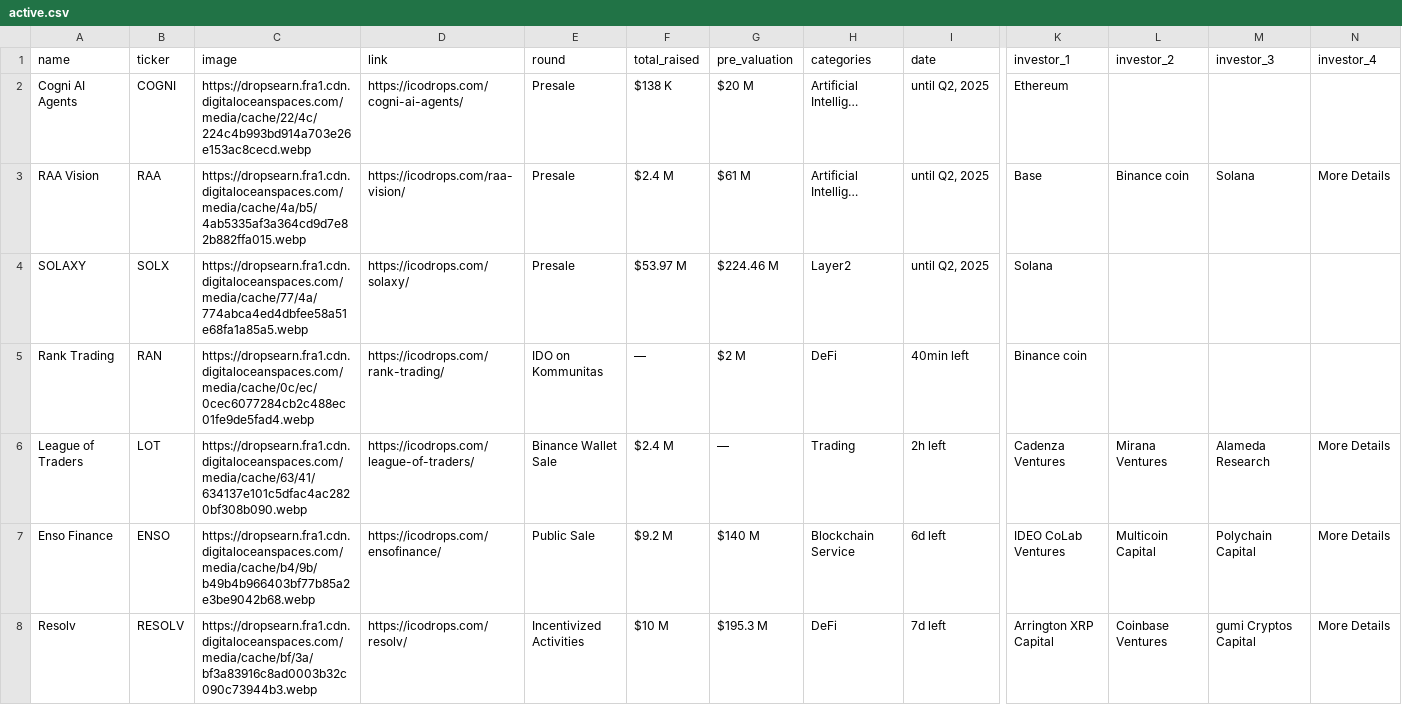
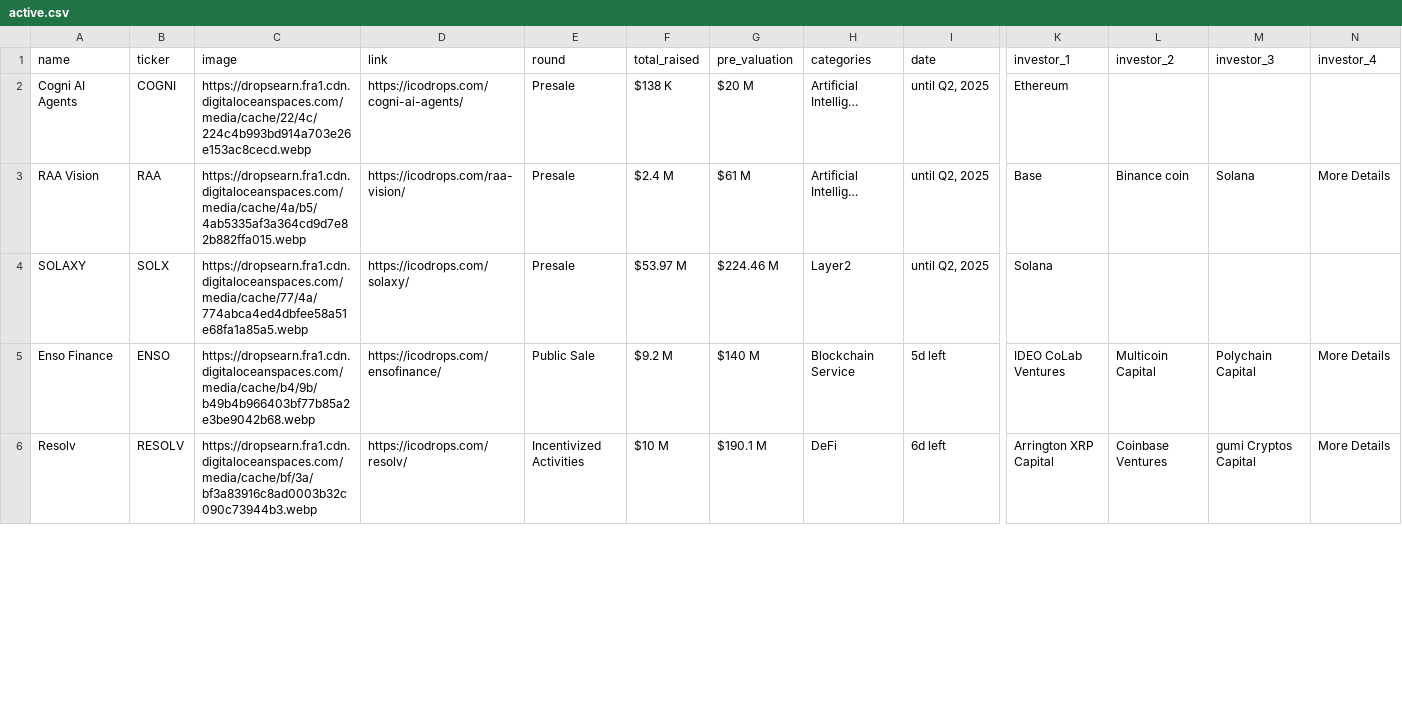
Before and after one commit to rfrm-dao/ICO-IDO-Dashboard, a CSV file: active.csv, drawn as a sheet; only a part is shown, gaps mark what is left out; removed rows and columns are numbered as before the commit, all else as after; rows hold the shown columns only; the diff covers the shown part only; the diff names each change by its address in the sheet, - before the commit and + after, or states it on an @@ line.

```diff
--- a/active.csv
+++ b/active.csv
-row 5: Rank Trading | RAN | https://dropsearn.fra1.cdn.digitaloceanspaces.com/media/cache/0c/ec/0cec6077284cb2c488ec01fe9de5fad4.webp | https://icodrops.com/rank-trading/ | IDO on Kommunitas | — | $2 M | DeFi | 40min left | Binance coin
-row 6: League of Traders | LOT | https://dropsearn.fra1.cdn.digitaloceanspaces.com/media/cache/63/41/634137e101c5dfac4ac2820bf308b090.webp | https://icodrops.com/league-of-traders/ | Binance Wallet Sale | $2.4 M | — | Trading | 2h left | Cadenza Ventures | Mirana Ventures | Alameda Research | More Details
-I5 (date): 6d left
+I5 (date): 5d left
-G6 (pre_valuation): $195.3 M
+G6 (pre_valuation): $190.1 M
-I6 (date): 7d left
+I6 (date): 6d left
```
Also changed, not shown: 1 removed row and 52 edited cells elsewhere in this file, icostats.csv, upcoming.csv.
